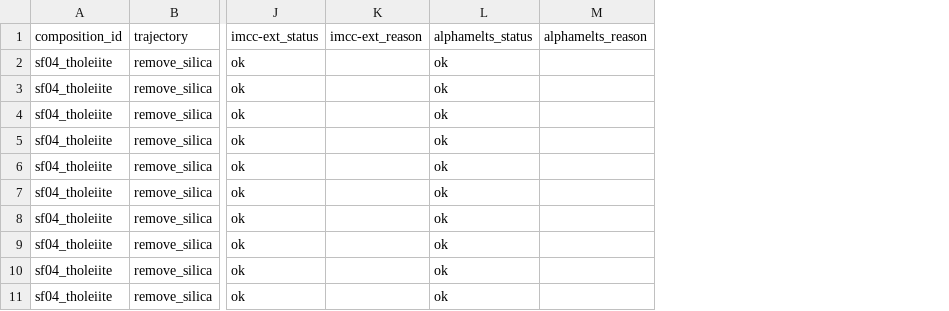
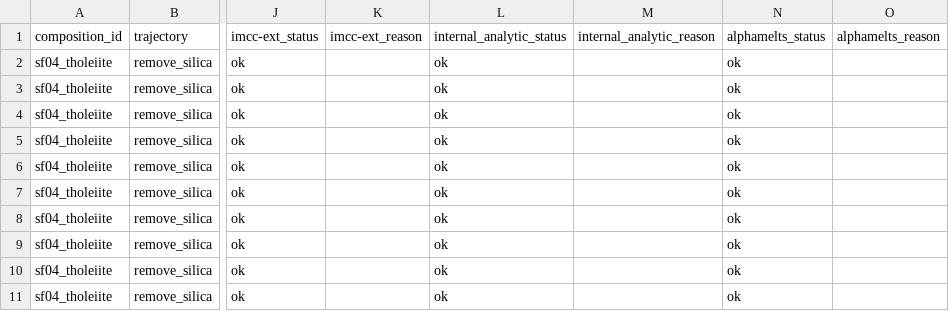
Before and after one commit to simonrowland/regolith-pyrolysis-simulator, a CSV file: benchmarks/results/melt_activity/coverage-map.csv, drawn as a sheet; only a part is shown, gaps mark what is left out; the diff names each change by its address in the sheet, - before the commit and + after, or states it on an @@ line.

```diff
--- a/benchmarks/results/melt_activity/coverage-map.csv
+++ b/benchmarks/results/melt_activity/coverage-map.csv
+column L (internal_analytic_status), rows 2-11: all ok
+column M (internal_analytic_reason), empty
```
Also changed, not shown: benchmarks/results/melt_activity/composition-probes.csv, benchmarks/results/melt_activity/live-vaporock-check.csv, 9 other files.
